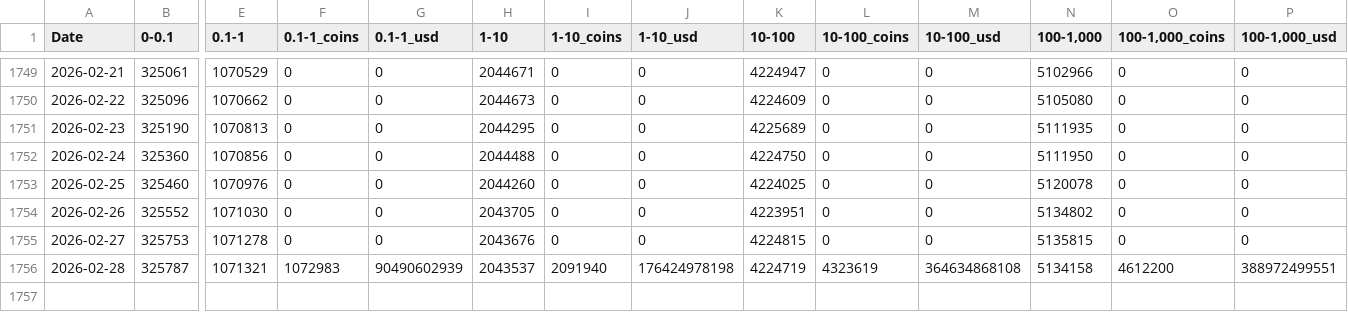
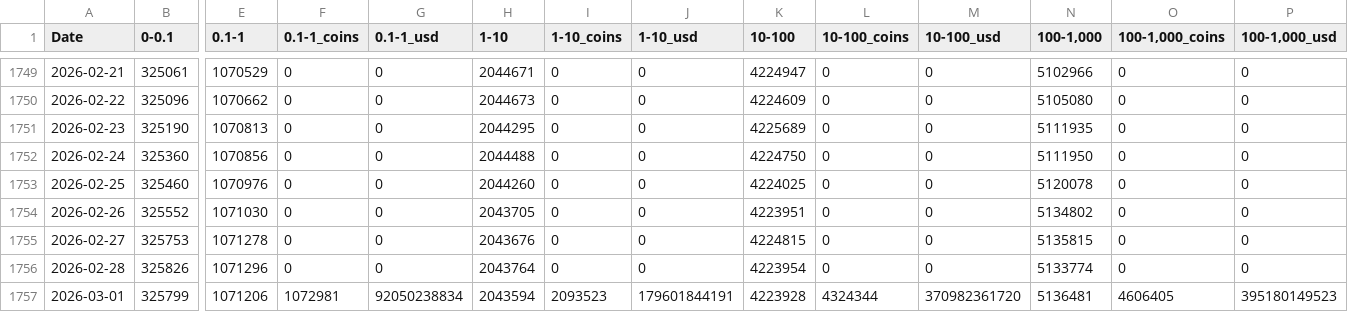
Before and after one commit to lovexw/HAB.B.btc_address, a CSV file: data/btc_history_full.csv, drawn as a sheet; only a part is shown, gaps mark what is left out; rows hold the shown columns only; the diff covers the shown part only; the diff names each change by its address in the sheet, - before the commit and + after, or states it on an @@ line.

```diff
--- a/data/btc_history_full.csv
+++ b/data/btc_history_full.csv
-B1756 (0-0.1): 325787
+B1756 (0-0.1): 325826
-E1756 (0.1-1): 1071321
+E1756 (0.1-1): 1071296
-F1756 (0.1-1_coins): 1072983
+F1756 (0.1-1_coins): 0
-G1756 (0.1-1_usd): 90490602939
+G1756 (0.1-1_usd): 0
-H1756 (1-10): 2043537
+H1756 (1-10): 2043764
-I1756 (1-10_coins): 2091940
+I1756 (1-10_coins): 0
-J1756 (1-10_usd): 176424978198
+J1756 (1-10_usd): 0
-K1756 (10-100): 4224719
+K1756 (10-100): 4223954
-L1756 (10-100_coins): 4323619
+L1756 (10-100_coins): 0
-M1756 (10-100_usd): 364634868108
+M1756 (10-100_usd): 0
-N1756 (100-1,000): 5134158
+N1756 (100-1,000): 5133774
-O1756 (100-1,000_coins): 4612200
+O1756 (100-1,000_coins): 0
-P1756 (100-1,000_usd): 388972499551
+P1756 (100-1,000_usd): 0
+row 1757: 2026-03-01 | 325799 | 1071206 | 1072981 | 92050238834 | 2043594 | 2093523 | 179601844191 | 4223928 | 4324344 | 370982361720 | 5136481 | 4606405 | 395180149523
```
Also changed, not shown: 8 edited cells elsewhere in this file, 1 other file.
